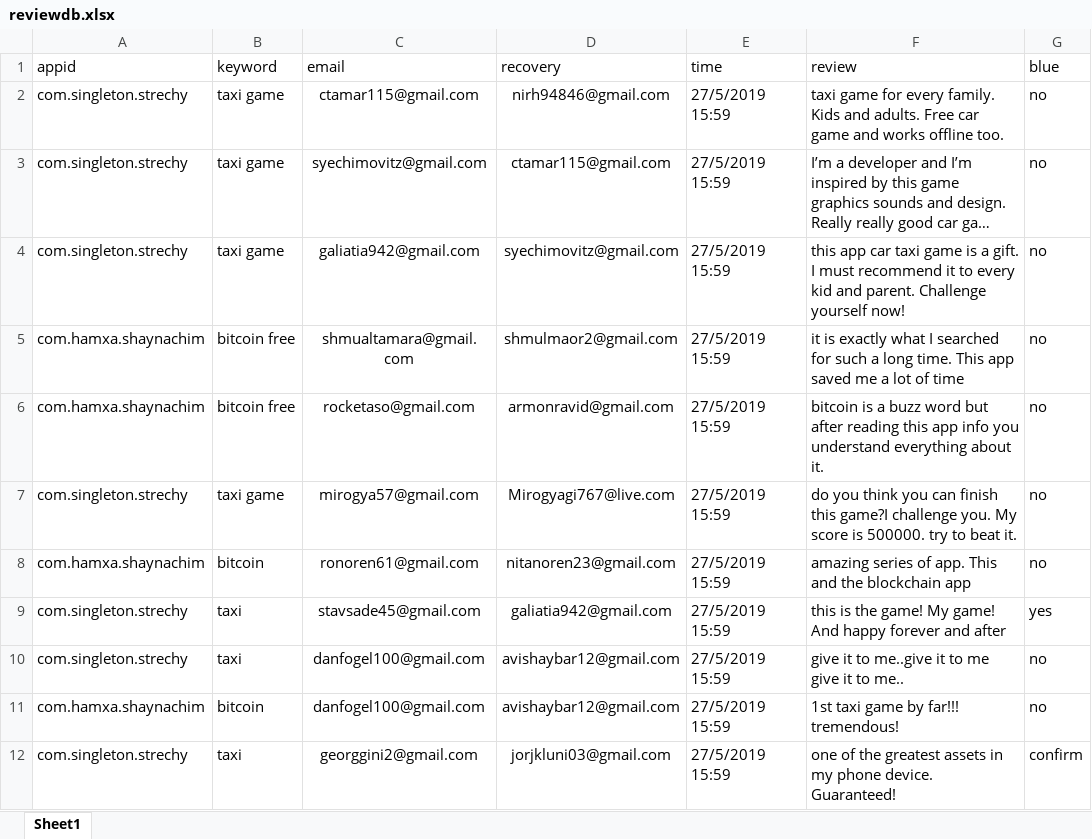
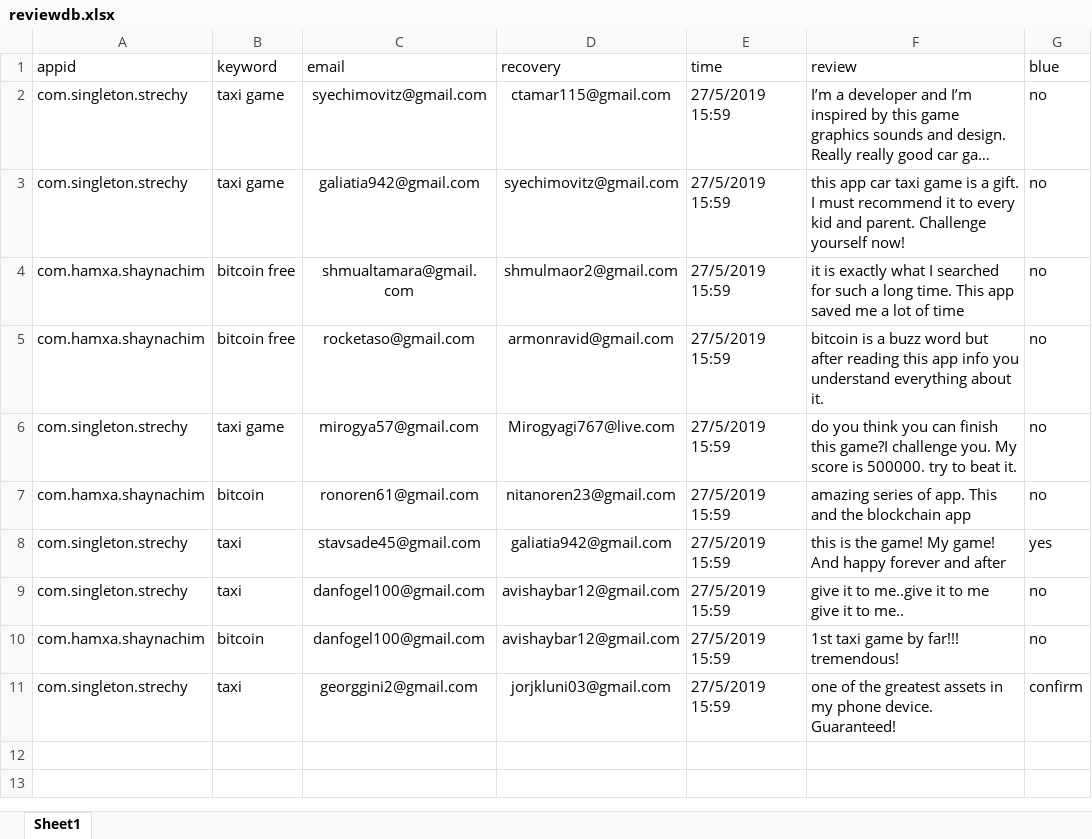
Before and after one commit to sugarderryfire/ReviewsProject, an Excel workbook: reviewdb.xlsx, sheet Sheet1, drawn as a sheet; long unchanged cells end in …; values as stored, in another font and other column widths than the file's, no borders; the diff names each change by its address in the sheet, - before the commit and + after, or states it on an @@ line.

Commit message:
Add files via upload

```diff
--- a/reviewdb.xlsx (sheet Sheet1)
+++ b/reviewdb.xlsx (sheet Sheet1)
-row 2: com.singleton.strechy | taxi game | ctamar115@gmail.com | nirh94846@gmail.com | 27/5/2019 15:59 | taxi game for every family. Kids and adults. Free car game and works offline too. | no
```
